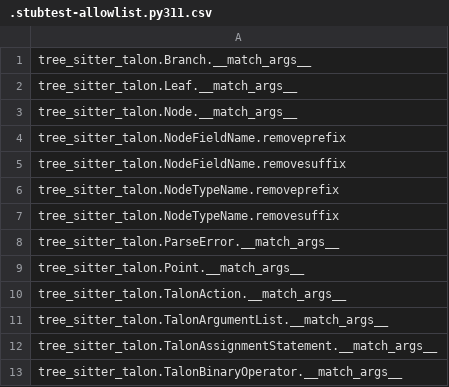
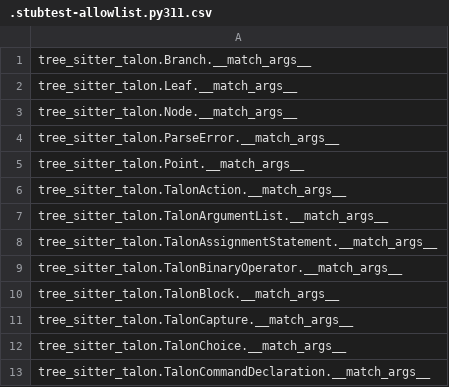
Before and after one commit to wenkokke/py-tree-sitter-talon, a CSV file: .stubtest-allowlist.py311.csv, drawn as a sheet; only a part is shown; the shorter side is filled out with more unchanged rows; the diff covers the shown part only.

```diff
--- a/.stubtest-allowlist.py311.csv
+++ b/.stubtest-allowlist.py311.csv
@@ -3,6 +3,2 @@ tree_sitter_talon.Leaf.__match_args__
 tree_sitter_talon.Node.__match_args__
-tree_sitter_talon.NodeFieldName.removeprefix
-tree_sitter_talon.NodeFieldName.removesuffix
-tree_sitter_talon.NodeTypeName.removeprefix
-tree_sitter_talon.NodeTypeName.removesuffix
 tree_sitter_talon.ParseError.__match_args__
```
Also changed, not shown: 4 removed rows and 48 edited cells elsewhere in this file, .stubtest-allowlist.py310.csv, .stubtest-allowlist.py37.csv, 36 other files.
